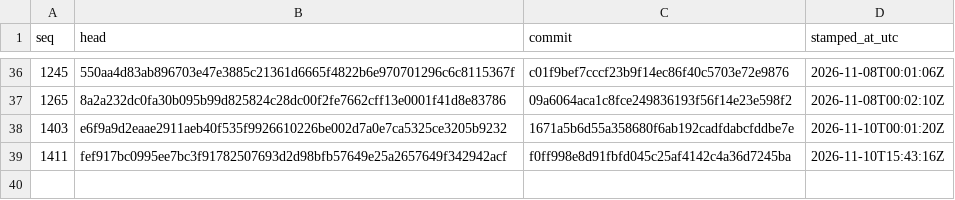
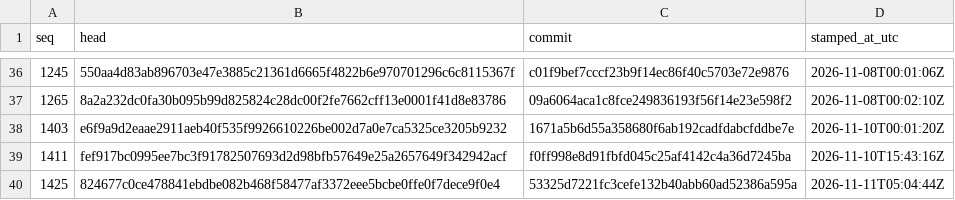
Before and after one commit to stffnpndt/tbs-trade-proof, a CSV file: index.csv, drawn as a sheet; only a part is shown, gaps mark what is left out; the diff names each change by its address in the sheet, - before the commit and + after, or states it on an @@ line.

```diff
--- a/index.csv
+++ b/index.csv
+row 40: 1425 | 824677c0ce478841ebdbe082b468f58477af3372eee5bcbe0ffe0f7dece9f0e4 | 53325d7221fc3cefe132b40abb60ad52386a595a | 2026-11-11T05:04:44Z
```
Also changed, not shown: 2 other files.
